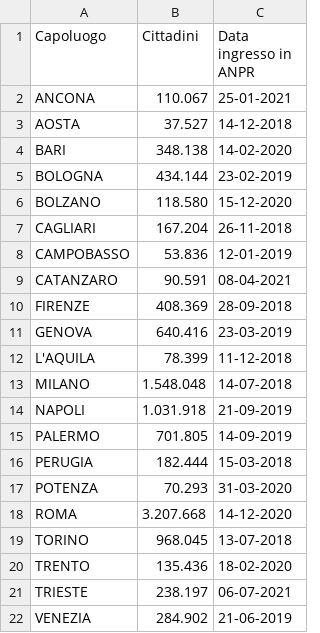
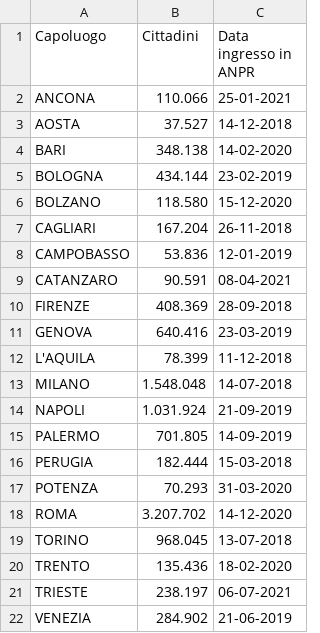
Before and after one commit to mfortini/opendata_backup, a CSV file: ANPR/AnprStatsWeb/Capoluoghi_di_regione.csv, drawn as a sheet.

Commit message:
AnprStatsWeb update

```diff
--- a/ANPR/AnprStatsWeb/Capoluoghi_di_regione.csv
+++ b/ANPR/AnprStatsWeb/Capoluoghi_di_regione.csv
@@ -1,3 +1,3 @@
 "Capoluogo";"Cittadini";"Data ingresso in ANPR"
-"ANCONA";"110.067";"25-01-2021"
+"ANCONA";"110.066";"25-01-2021"
 "AOSTA";"37.527";"14-12-2018"
@@ -13,3 +13,3 @@
 "MILANO";"1.548.048";"14-07-2018"
-"NAPOLI";"1.031.918";"21-09-2019"
+"NAPOLI";"1.031.924";"21-09-2019"
 "PALERMO";"701.805";"14-09-2019"
@@ -17,3 +17,3 @@
 "POTENZA";"70.293";"31-03-2020"
-"ROMA";"3.207.668";"14-12-2020"
+"ROMA";"3.207.702";"14-12-2020"
 "TORINO";"968.045";"13-07-2018"
```
Also changed, not shown: ANPR/AnprStatsWeb/Distribuzione_per_regione.csv, ANPR/AnprStatsWeb/Report_nazionale.csv.
